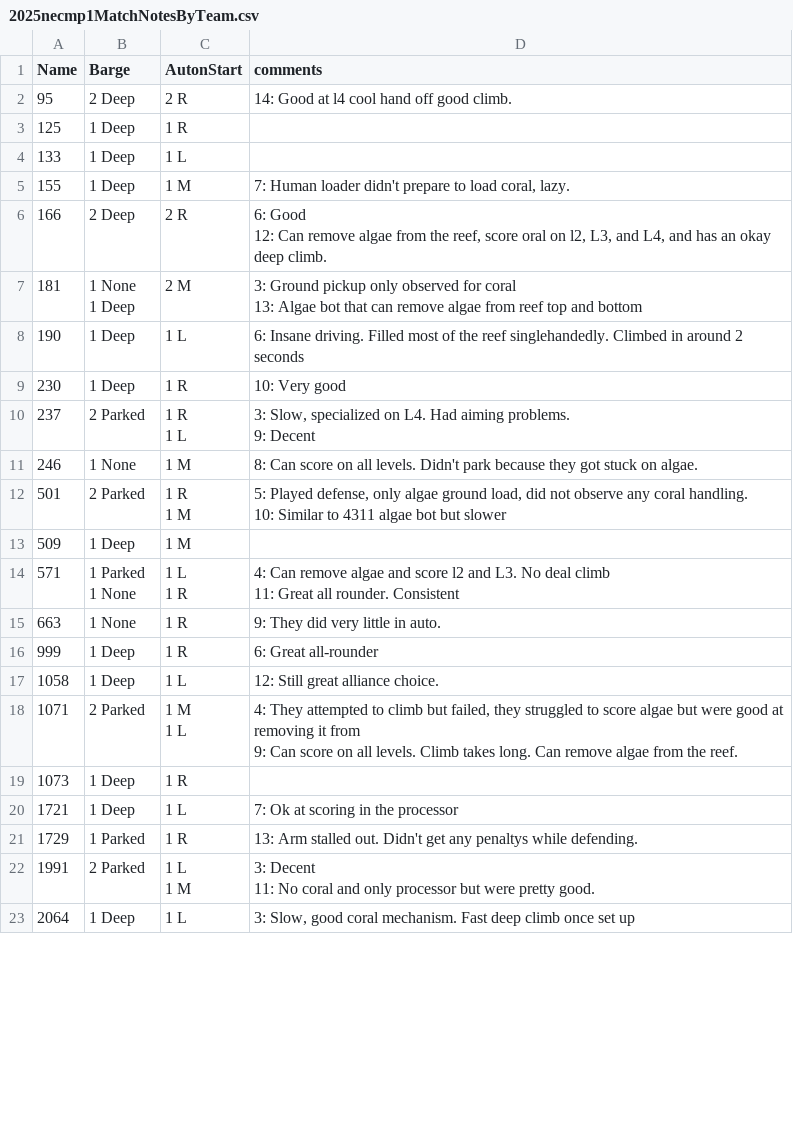
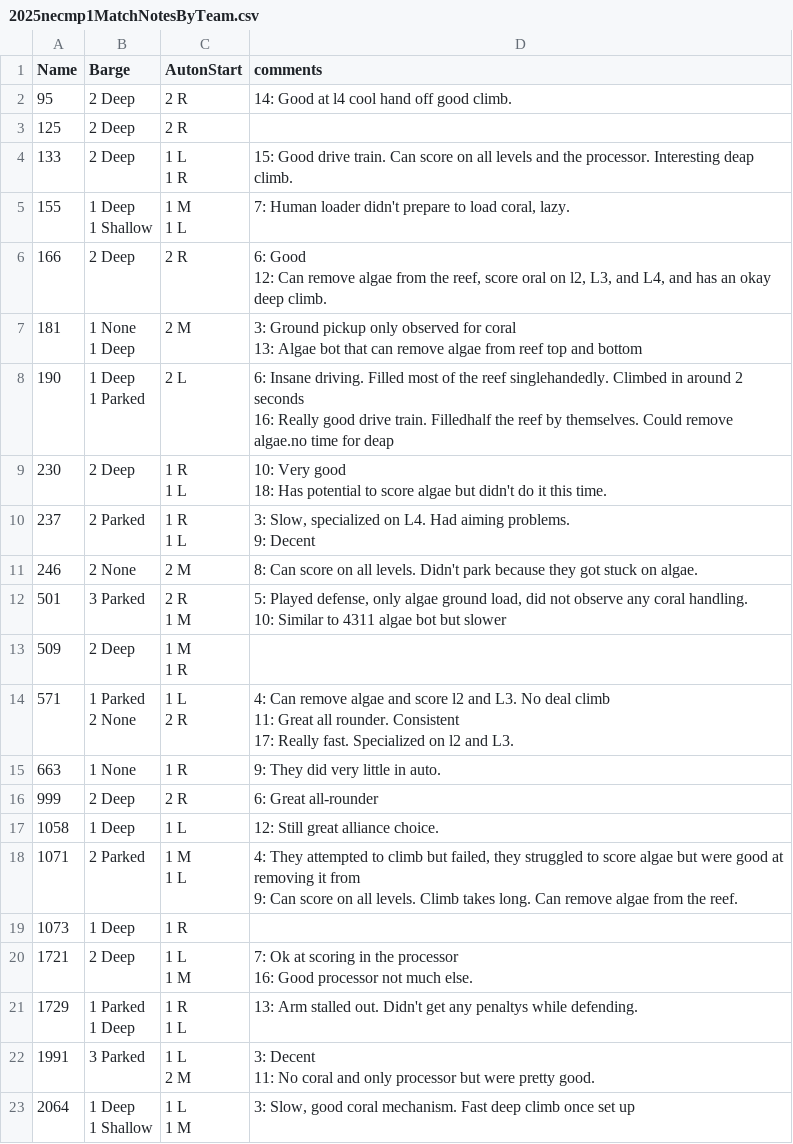
Before and after one commit to first95/ScoutingPASS, a CSV file: 2025/2025necmp1MatchNotesByTeam.csv, drawn as a sheet; only a part is shown; the diff covers the shown part only.

```diff
--- a/2025/2025necmp1MatchNotesByTeam.csv
+++ b/2025/2025necmp1MatchNotesByTeam.csv
@@ -2,5 +2,8 @@
 "95","2 Deep","2 R","14: Good at l4 cool hand off good climb."
-"125","1 Deep","1 R",""
-"133","1 Deep","1 L",""
-"155","1 Deep","1 M","7: Human loader didn't prepare to load coral, lazy."
+"125","2 Deep","2 R",""
+"133","2 Deep","1 L
+1 R","15: Good drive train. Can score on all levels and the processor. Interesting deap climb."
+"155","1 Deep
+1 Shallow","1 M
+1 L","7: Human loader didn't prepare to load coral, lazy."
 "166","2 Deep","2 R","6: Good
@@ -10,4 +13,8 @@
 13: Algae bot that can remove algae from reef top and bottom"
-"190","1 Deep","1 L","6: Insane driving. Filled most of the reef singlehandedly. Climbed in around 2 seconds"
-"230","1 Deep","1 R","10: Very good "
+"190","1 Deep
+1 Parked","2 L","6: Insane driving. Filled most of the reef singlehandedly. Climbed in around 2 seconds
+16: Really good drive train. Filledhalf the reef by themselves. Could remove algae.no time for deap"
+"230","2 Deep","1 R
+1 L","10: Very good
+18: Has potential to score algae but didn't do it this time."
 "237","2 Parked","1 R
@@ -15,13 +22,15 @@
 9: Decent"
-"246","1 None","1 M","8: Can score on all levels. Didn't park because they got stuck on algae."
-"501","2 Parked","1 R
-1 M","5: Played defense, only algae ground load, did not observe any coral handling.
-10: Similar to 4311 algae bot but slower"
-"509","1 Deep","1 M",""
-"571","1 Parked
-1 None","1 L
-1 R","4: Can remove algae and score l2 and L3. No deal climb
-11: Great all rounder. Consistent "
+"246","2 None","2 M","8: Can score on all levels. Didn't park because they got stuck on algae."
+"501","3 Parked","2 R
+1 M","5: Played defense, only algae ground load, did not observe any coral handling.
+10: Similar to 4311 algae bot but slower"
+"509","2 Deep","1 M
+1 R",""
+"571","1 Parked
+2 None","1 L
+2 R","4: Can remove algae and score l2 and L3. No deal climb
+11: Great all rounder. Consistent
+17: Really fast. Specialized on l2 and L3."
 "663","1 None","1 R","9: They did very little in auto."
-"999","1 Deep","1 R","6: Great all-rounder"
+"999","2 Deep","2 R","6: Great all-rounder"
 "1058","1 Deep","1 L","12: Still great alliance choice."
@@ -31,7 +40,13 @@
 "1073","1 Deep","1 R",""
-"1721","1 Deep","1 L","7: Ok at scoring in the processor"
-"1729","1 Parked","1 R","13: Arm stalled out. Didn't get any penaltys while defending."
-"1991","2 Parked","1 L
-1 M","3: Decent
-11: No coral and only processor but were pretty good."
-"2064","1 Deep","1 L","3: Slow, good coral mechanism. Fast deep climb once set up"
+"1721","2 Deep","1 L
+1 M","7: Ok at scoring in the processor
+16: Good processor not much else."
+"1729","1 Parked
+1 Deep","1 R
+1 L","13: Arm stalled out. Didn't get any penaltys while defending."
+"1991","3 Parked","1 L
+2 M","3: Decent
+11: No coral and only processor but were pretty good."
+"2064","1 Deep
+1 Shallow","1 L
+1 M","3: Slow, good coral mechanism. Fast deep climb once set up"
```
Also changed, not shown: 1 added row and 23 edited cells elsewhere in this file, 2025/2025necmp1.tsv.
